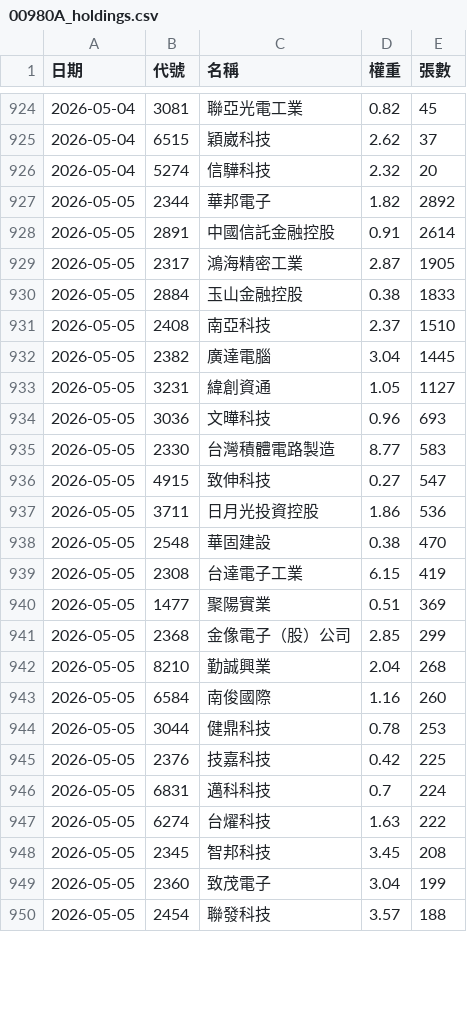
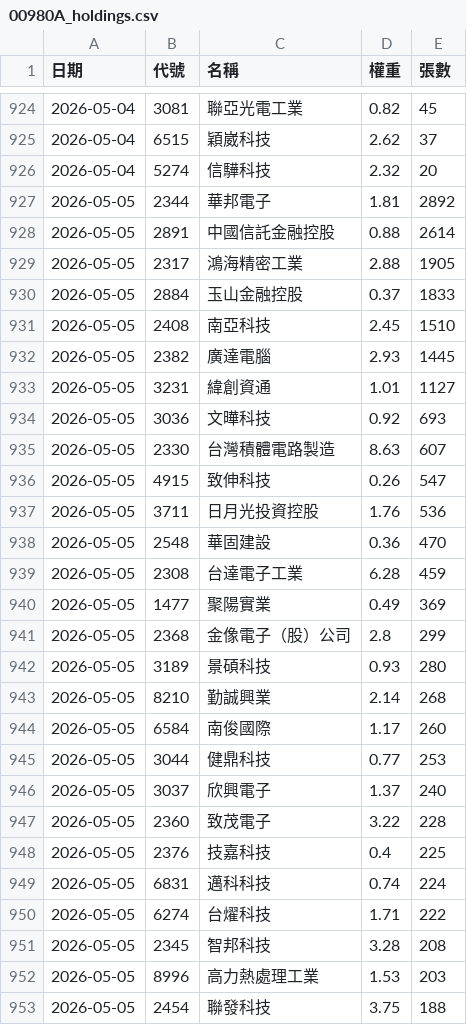
Before and after one commit to strayfrog/twse-sniper, a CSV file: 00980A_holdings.csv, drawn as a sheet; only a part is shown, gaps mark what is left out; the diff covers the shown part only.

```diff
--- a/00980A_holdings.csv
+++ b/00980A_holdings.csv
@@ -926,25 +926,28 @@
 2026-05-04,5274,信驊科技,2.32,20
-2026-05-05,2344,華邦電子,1.82,2892
-2026-05-05,2891,中國信託金融控股,0.91,2614
-2026-05-05,2317,鴻海精密工業,2.87,1905
-2026-05-05,2884,玉山金融控股,0.38,1833
-2026-05-05,2408,南亞科技,2.37,1510
-2026-05-05,2382,廣達電腦,3.04,1445
-2026-05-05,3231,緯創資通,1.05,1127
-2026-05-05,3036,文曄科技,0.96,693
-2026-05-05,2330,台灣積體電路製造,8.77,583
-2026-05-05,4915,致伸科技,0.27,547
-2026-05-05,3711,日月光投資控股,1.86,536
-2026-05-05,2548,華固建設,0.38,470
-2026-05-05,2308,台達電子工業,6.15,419
-2026-05-05,1477,聚陽實業,0.51,369
-2026-05-05,2368,金像電子（股）公司,2.85,299
-2026-05-05,8210,勤誠興業,2.04,268
-2026-05-05,6584,南俊國際,1.16,260
-2026-05-05,3044,健鼎科技,0.78,253
-2026-05-05,2376,技嘉科技,0.42,225
-2026-05-05,6831,邁科科技,0.7,224
-2026-05-05,6274,台燿科技,1.63,222
-2026-05-05,2345,智邦科技,3.45,208
-2026-05-05,2360,致茂電子,3.04,199
-2026-05-05,2454,聯發科技,3.57,188
+2026-05-05,2344,華邦電子,1.81,2892
+2026-05-05,2891,中國信託金融控股,0.88,2614
+2026-05-05,2317,鴻海精密工業,2.88,1905
+2026-05-05,2884,玉山金融控股,0.37,1833
+2026-05-05,2408,南亞科技,2.45,1510
+2026-05-05,2382,廣達電腦,2.93,1445
+2026-05-05,3231,緯創資通,1.01,1127
+2026-05-05,3036,文曄科技,0.92,693
+2026-05-05,2330,台灣積體電路製造,8.63,607
+2026-05-05,4915,致伸科技,0.26,547
+2026-05-05,3711,日月光投資控股,1.76,536
+2026-05-05,2548,華固建設,0.36,470
+2026-05-05,2308,台達電子工業,6.28,459
+2026-05-05,1477,聚陽實業,0.49,369
+2026-05-05,2368,金像電子（股）公司,2.8,299
+2026-05-05,3189,景碩科技,0.93,280
+2026-05-05,8210,勤誠興業,2.14,268
+2026-05-05,6584,南俊國際,1.17,260
+2026-05-05,3044,健鼎科技,0.77,253
+2026-05-05,3037,欣興電子,1.37,240
+2026-05-05,2360,致茂電子,3.22,228
+2026-05-05,2376,技嘉科技,0.4,225
+2026-05-05,6831,邁科科技,0.74,224
+2026-05-05,6274,台燿科技,1.71,222
+2026-05-05,2345,智邦科技,3.28,208
+2026-05-05,8996,高力熱處理工業,1.53,203
+2026-05-05,2454,聯發科技,3.75,188
```
Also changed, not shown: 1 added row, 3 removed rows and 21 edited cells elsewhere in this file, 00981A_holdings.csv, 00982A_holdings.csv, 1 other file.
